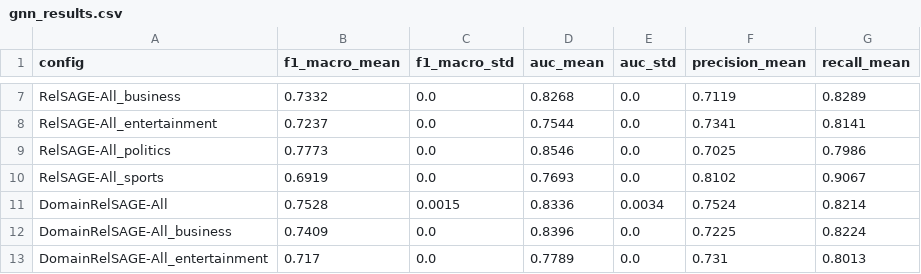
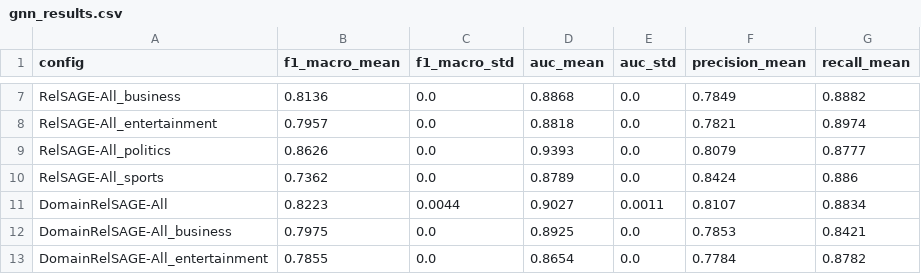
Before and after one commit to cxinu/twibot, a CSV file: results/tables/gnn_results.csv, drawn as a sheet; only a part is shown, gaps mark what is left out; the diff covers the shown part only; the diff names each change by its address in the sheet, - before the commit and + after, or states it on an @@ line.

```diff
--- a/results/tables/gnn_results.csv
+++ b/results/tables/gnn_results.csv
-B7 (f1_macro_mean): 0.7332
+B7 (f1_macro_mean): 0.8136
-D7 (auc_mean): 0.8268
+D7 (auc_mean): 0.8868
-F7 (precision_mean): 0.7119
+F7 (precision_mean): 0.7849
-G7 (recall_mean): 0.8289
+G7 (recall_mean): 0.8882
-B8 (f1_macro_mean): 0.7237
+B8 (f1_macro_mean): 0.7957
-D8 (auc_mean): 0.7544
+D8 (auc_mean): 0.8818
-F8 (precision_mean): 0.7341
+F8 (precision_mean): 0.7821
-G8 (recall_mean): 0.8141
+G8 (recall_mean): 0.8974
-B9 (f1_macro_mean): 0.7773
+B9 (f1_macro_mean): 0.8626
-D9 (auc_mean): 0.8546
+D9 (auc_mean): 0.9393
-F9 (precision_mean): 0.7025
+F9 (precision_mean): 0.8079
-G9 (recall_mean): 0.7986
+G9 (recall_mean): 0.8777
-B10 (f1_macro_mean): 0.6919
+B10 (f1_macro_mean): 0.7362
-D10 (auc_mean): 0.7693
+D10 (auc_mean): 0.8789
-F10 (precision_mean): 0.8102
+F10 (precision_mean): 0.8424
-G10 (recall_mean): 0.9067
+G10 (recall_mean): 0.886
-B11 (f1_macro_mean): 0.7528
+B11 (f1_macro_mean): 0.8223
-C11 (f1_macro_std): 0.0015
+C11 (f1_macro_std): 0.0044
-D11 (auc_mean): 0.8336
+D11 (auc_mean): 0.9027
-E11 (auc_std): 0.0034
+E11 (auc_std): 0.0011
-F11 (precision_mean): 0.7524
+F11 (precision_mean): 0.8107
-G11 (recall_mean): 0.8214
+G11 (recall_mean): 0.8834
-B12 (f1_macro_mean): 0.7409
+B12 (f1_macro_mean): 0.7975
-D12 (auc_mean): 0.8396
+D12 (auc_mean): 0.8925
-F12 (precision_mean): 0.7225
+F12 (precision_mean): 0.7853
-G12 (recall_mean): 0.8224
+G12 (recall_mean): 0.8421
-B13 (f1_macro_mean): 0.717
+B13 (f1_macro_mean): 0.7855
-D13 (auc_mean): 0.7789
+D13 (auc_mean): 0.8654
-F13 (precision_mean): 0.731
+F13 (precision_mean): 0.7784
-G13 (recall_mean): 0.8013
+G13 (recall_mean): 0.8782
```
Also changed, not shown: 38 edited cells elsewhere in this file, results/tables/domain_decomposed_contributions.csv, results/tables/global_vs_domain.csv, 28 other files.
